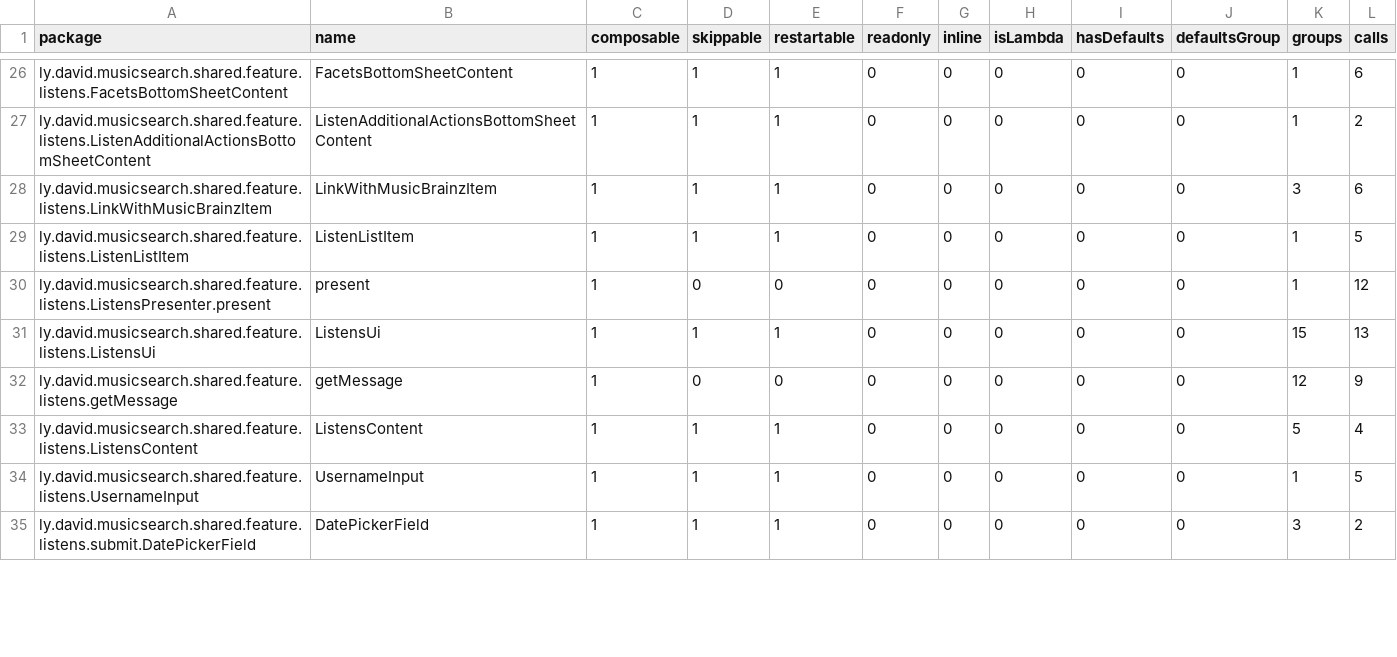
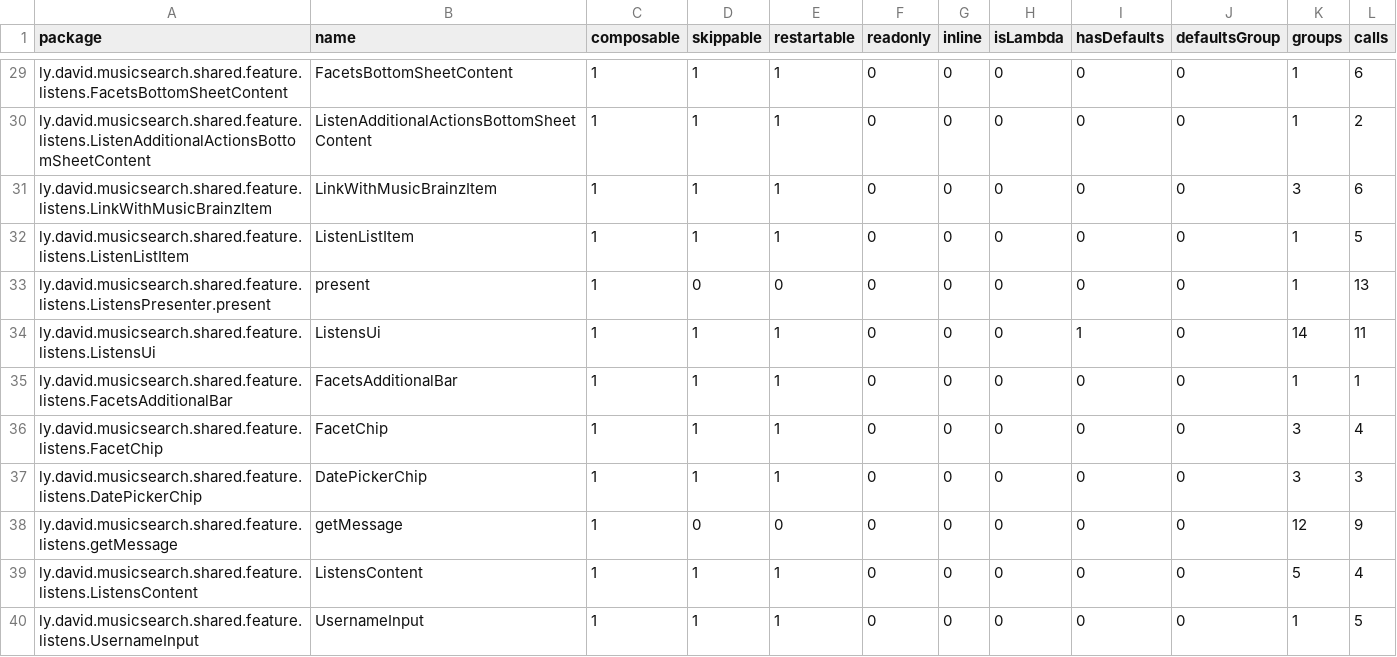
Before and after one commit to lydavid/MusicSearch, a CSV file: shared/feature/listens/compose_reports/listens_release-composables.csv, drawn as a sheet; only a part is shown, gaps mark what is left out; the shorter side is filled out with more unchanged rows; the diff covers the shown part only.

```diff
--- a/shared/feature/listens/compose_reports/listens_release-composables.csv
+++ b/shared/feature/listens/compose_reports/listens_release-composables.csv
@@ -29,4 +32,7 @@ ly.david.musicsearch.shared.feature.listens.LinkWithMusicBrainzItem,LinkWithMusi
 ly.david.musicsearch.shared.feature.listens.ListenListItem,ListenListItem,1,1,1,0,0,0,0,0,1,5,
-ly.david.musicsearch.shared.feature.listens.ListensPresenter.present,present,1,0,0,0,0,0,0,0,1,12,
-ly.david.musicsearch.shared.feature.listens.ListensUi,ListensUi,1,1,1,0,0,0,0,0,15,13,
+ly.david.musicsearch.shared.feature.listens.ListensPresenter.present,present,1,0,0,0,0,0,0,0,1,13,
+ly.david.musicsearch.shared.feature.listens.ListensUi,ListensUi,1,1,1,0,0,0,1,0,14,11,
+ly.david.musicsearch.shared.feature.listens.FacetsAdditionalBar,FacetsAdditionalBar,1,1,1,0,0,0,0,0,1,1,
+ly.david.musicsearch.shared.feature.listens.FacetChip,FacetChip,1,1,1,0,0,0,0,0,3,4,
+ly.david.musicsearch.shared.feature.listens.DatePickerChip,DatePickerChip,1,1,1,0,0,0,0,0,3,3,
 ly.david.musicsearch.shared.feature.listens.getMessage,getMessage,1,0,0,0,0,0,0,0,12,9,
```
Also changed, not shown: 4 added rows and 1 removed row elsewhere in this file, shared/feature/collections/compose_reports/collections_release-composables.csv, ui/common/compose_reports/common_release-composables.csv, 17 other files.
